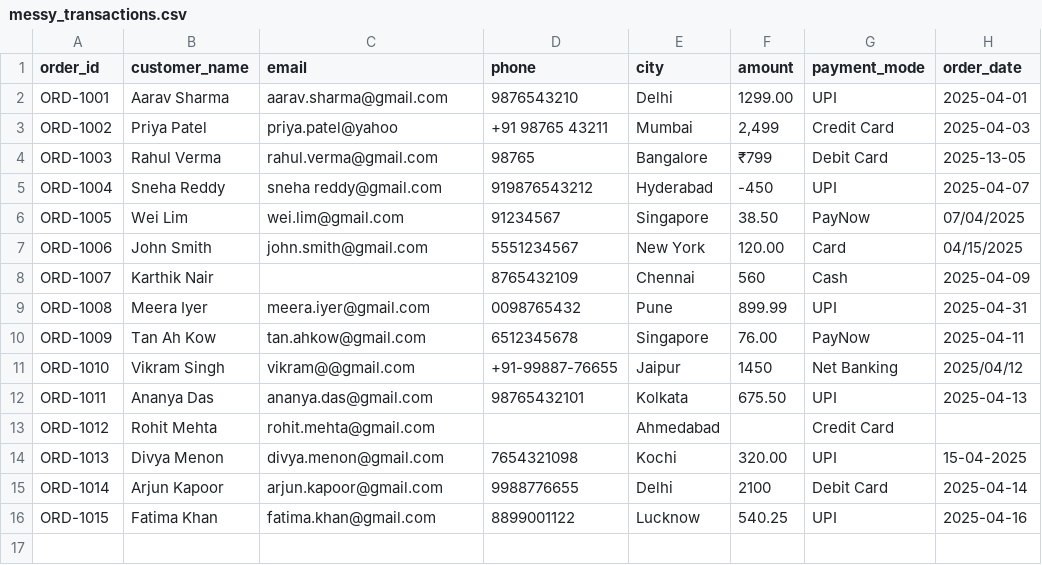
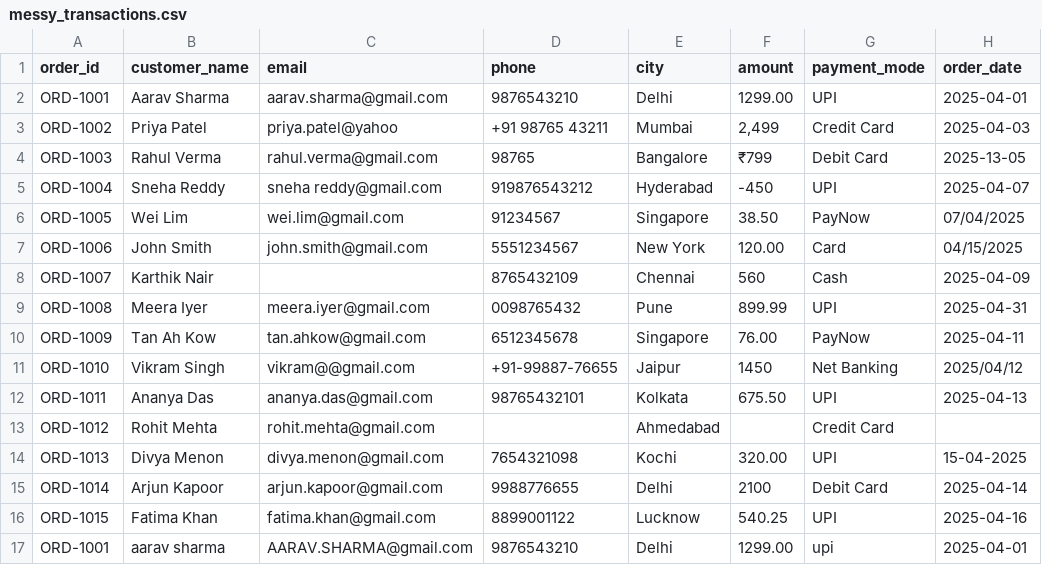
Before and after one commit to shazabdullakc/xeno-data-copilot, a CSV file: samples/messy_transactions.csv, drawn as a sheet; the diff names each change by its address in the sheet, - before the commit and + after, or states it on an @@ line.

```diff
--- a/samples/messy_transactions.csv
+++ b/samples/messy_transactions.csv
+row 17: ORD-1001 | aarav sharma | AARAV.SHARMA@gmail.com | 9876543210 | Delhi | 1299.00 | upi | 2025-04-01
```
Also changed, not shown: 10 other files.
